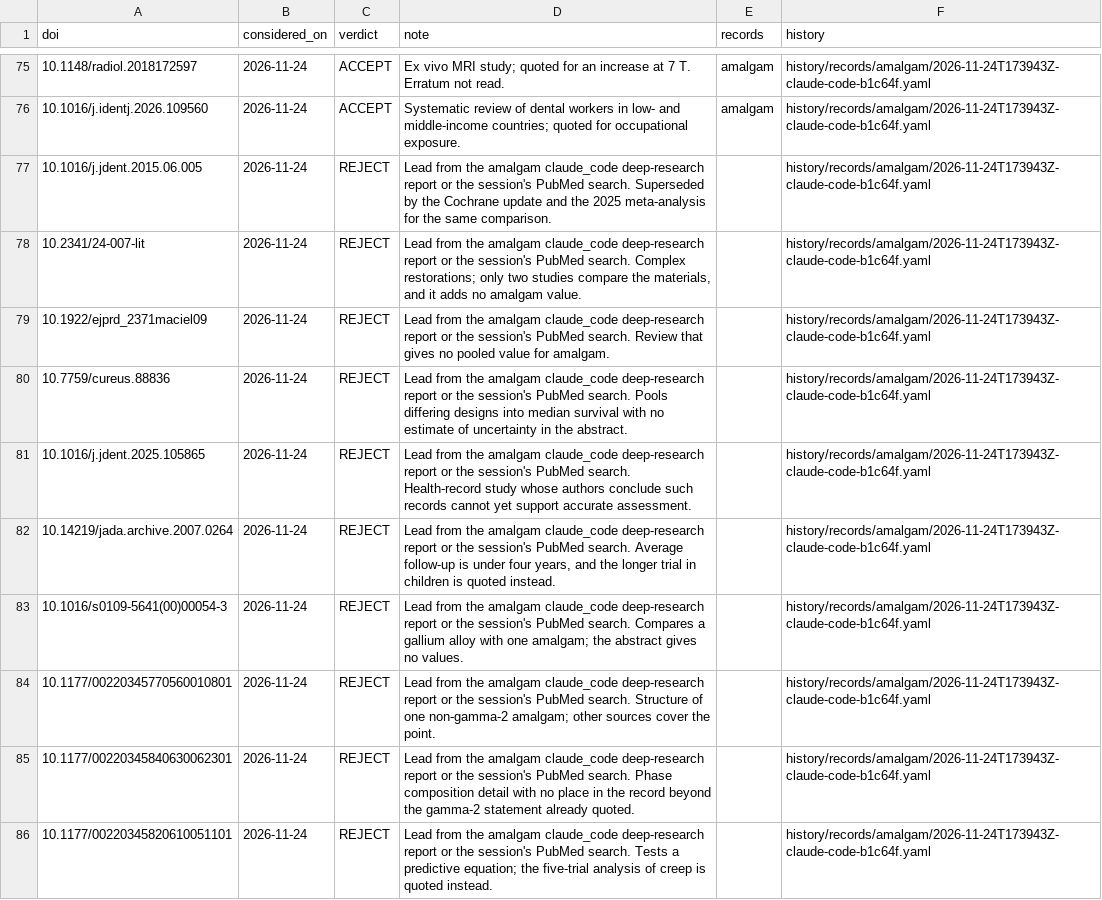
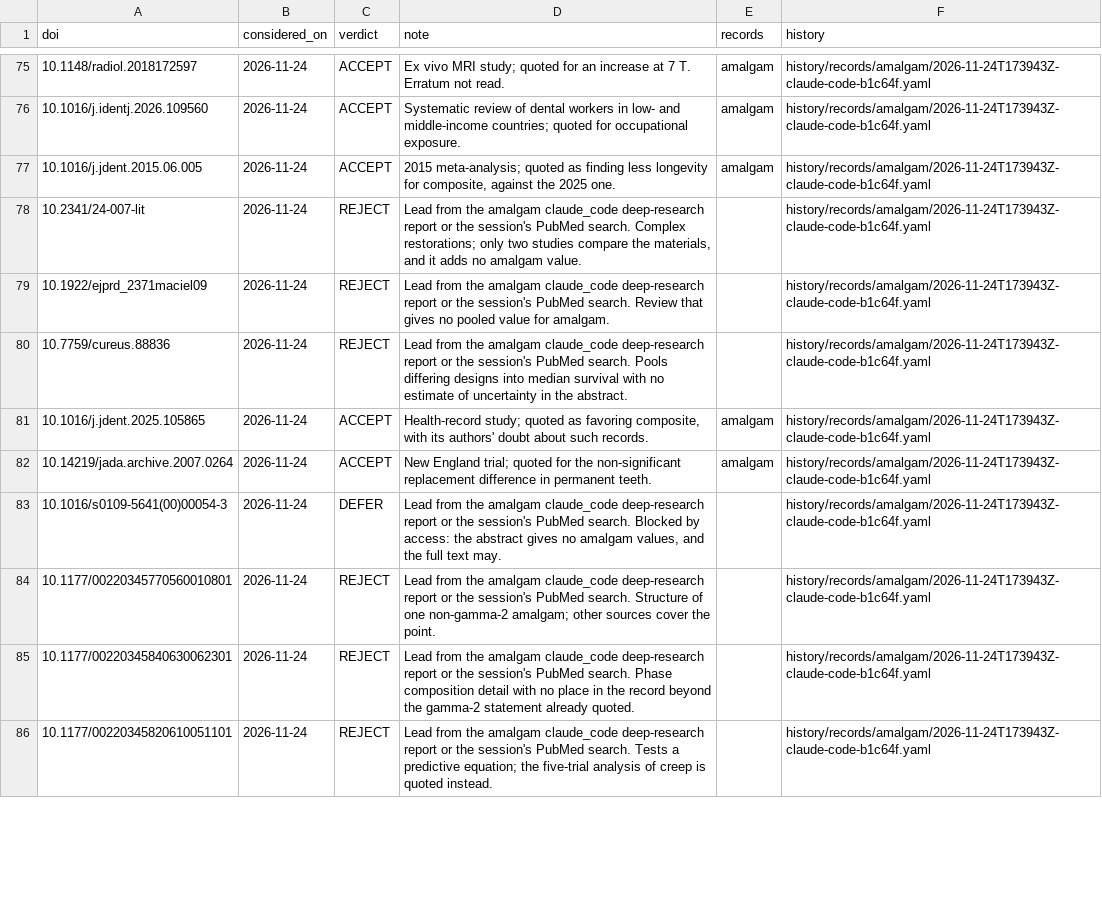
Before and after one commit to caufieldjh/dentamech, a TSV file: curation/paper_log.tsv, drawn as a sheet; only a part is shown, gaps mark what is left out; the diff covers the shown part only.

```diff
--- a/curation/paper_log.tsv
+++ b/curation/paper_log.tsv
@@ -76,3 +76,3 @@ doi	considered_on	verdict	note	records	history
 10.1016/j.identj.2026.109560	2026-11-24	ACCEPT	Systematic review of dental workers in low- and middle-income countries; quoted for occupational exposure.	amalgam	history/records/amalgam/2026-11-24T173943Z-claude-code-b1c64f.yaml
-10.1016/j.jdent.2015.06.005	2026-11-24	REJECT	Lead from the amalgam claude_code deep-research report or the session's PubMed search. Superseded by the Cochrane update and the 2025 meta-analysis for the same comparison.		history/records/amalgam/2026-11-24T173943Z-claude-code-b1c64f.yaml
+10.1016/j.jdent.2015.06.005	2026-11-24	ACCEPT	2015 meta-analysis; quoted as finding less longevity for composite, against the 2025 one.	amalgam	history/records/amalgam/2026-11-24T173943Z-claude-code-b1c64f.yaml
 10.2341/24-007-lit	2026-11-24	REJECT	Lead from the amalgam claude_code deep-research report or the session's PubMed search. Complex restorations; only two studies compare the materials, and it adds no amalgam value.		history/records/amalgam/2026-11-24T173943Z-claude-code-b1c64f.yaml
@@ -80,5 +80,5 @@ doi	considered_on	verdict	note	records	history
 10.7759/cureus.88836	2026-11-24	REJECT	Lead from the amalgam claude_code deep-research report or the session's PubMed search. Pools differing designs into median survival with no estimate of uncertainty in the abstract.		history/records/amalgam/2026-11-24T173943Z-claude-code-b1c64f.yaml
-10.1016/j.jdent.2025.105865	2026-11-24	REJECT	Lead from the amalgam claude_code deep-research report or the session's PubMed search. Health-record study whose authors conclude such records cannot yet support accurate assessment.		history/records/amalgam/2026-11-24T173943Z-claude-code-b1c64f.yaml
-10.14219/jada.archive.2007.0264	2026-11-24	REJECT	Lead from the amalgam claude_code deep-research report or the session's PubMed search. Average follow-up is under four years, and the longer trial in children is quoted instead.		history/records/amalgam/2026-11-24T173943Z-claude-code-b1c64f.yaml
-10.1016/s0109-5641(00)00054-3	2026-11-24	REJECT	Lead from the amalgam claude_code deep-research report or the session's PubMed search. Compares a gallium alloy with one amalgam; the abstract gives no values.		history/records/amalgam/2026-11-24T173943Z-claude-code-b1c64f.yaml
+10.1016/j.jdent.2025.105865	2026-11-24	ACCEPT	Health-record study; quoted as favoring composite, with its authors' doubt about such records.	amalgam	history/records/amalgam/2026-11-24T173943Z-claude-code-b1c64f.yaml
+10.14219/jada.archive.2007.0264	2026-11-24	ACCEPT	New England trial; quoted for the non-significant replacement difference in permanent teeth.	amalgam	history/records/amalgam/2026-11-24T173943Z-claude-code-b1c64f.yaml
+10.1016/s0109-5641(00)00054-3	2026-11-24	DEFER	Lead from the amalgam claude_code deep-research report or the session's PubMed search. Blocked by access: the abstract gives no amalgam values, and the full text may.		history/records/amalgam/2026-11-24T173943Z-claude-code-b1c64f.yaml
 10.1177/00220345770560010801	2026-11-24	REJECT	Lead from the amalgam claude_code deep-research report or the session's PubMed search. Structure of one non-gamma-2 amalgam; other sources cover the point.		history/records/amalgam/2026-11-24T173943Z-claude-code-b1c64f.yaml
```
Also changed, not shown: 10 edited cells elsewhere in this file, cache/enums/chemicalentityterm_2f76c81e1e18.csv, 7 other files.
